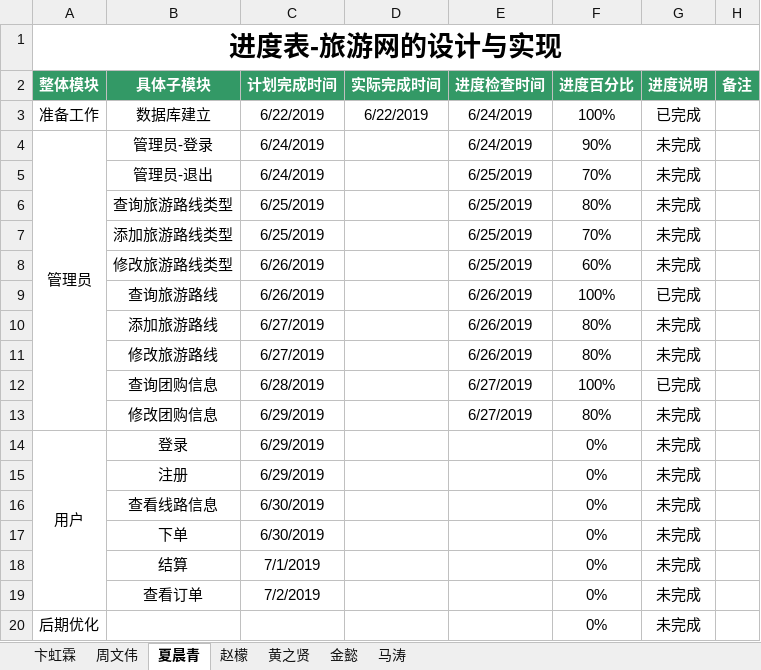
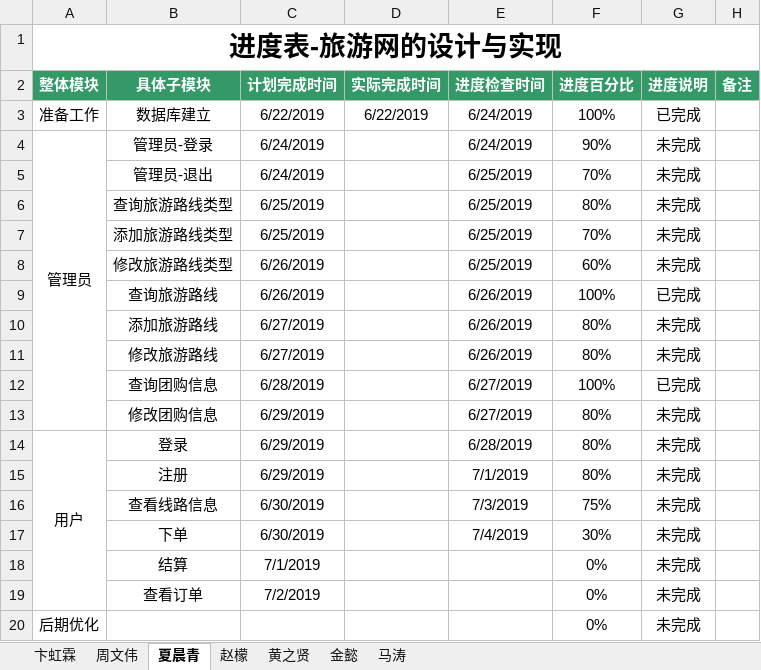
Before and after one commit to hgkj-rj-02/hgkj_02, an Excel workbook: 卞虹霖/旅游网项目进度表-卞虹霖组.xlsx, sheet 夏晨青, drawn as a sheet; values as stored, in another font and other column widths than the file's, no borders; the diff names each change by its address in the sheet, - before the commit and + after, or states it on an @@ line.

Commit message:
xcq

```diff
--- a/卞虹霖/旅游网项目进度表-卞虹霖组.xlsx (sheet 夏晨青)
+++ b/卞虹霖/旅游网项目进度表-卞虹霖组.xlsx (sheet 夏晨青)
-E14 (进度检查时间): (empty)
+E14 (进度检查时间): 6/28/2019
-F14:F15 (进度百分比): 0%
+F14:F15 (进度百分比): 80%
-E15 (进度检查时间): (empty)
+E15 (进度检查时间): 7/1/2019
-E16 (进度检查时间): (empty)
+E16 (进度检查时间): 7/3/2019
-F16 (进度百分比): 0%
+F16 (进度百分比): 75%
-E17 (进度检查时间): (empty)
+E17 (进度检查时间): 7/4/2019
-F17 (进度百分比): 0%
+F17 (进度百分比): 30%
```
